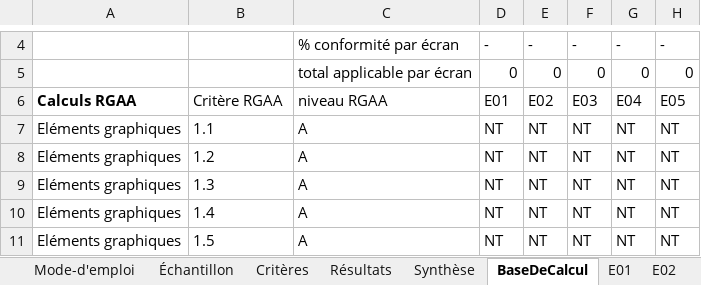
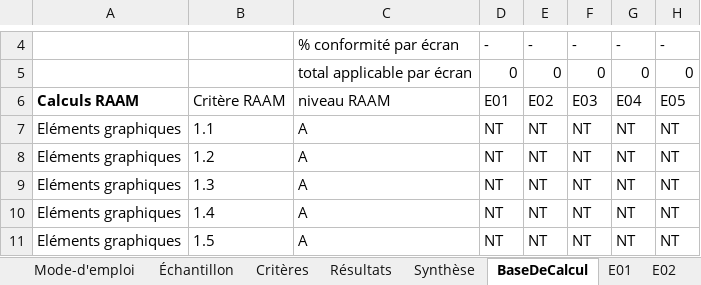
Before and after one commit to accessibility-luxembourg/accessibilite.public.lu, an Excel workbook: src/files/general/modele-grille-audit-appli-mobiles.xlsx, sheet BaseDeCalcul, drawn as a sheet; only a part is shown, gaps mark what is left out; values as stored, in another font and other column widths than the file's, no borders; the diff names each change by its address in the sheet, - before the commit and + after, or states it on an @@ line.

Commit message:
typo fix

```diff
--- a/src/files/general/modele-grille-audit-appli-mobiles.xlsx (sheet BaseDeCalcul)
+++ b/src/files/general/modele-grille-audit-appli-mobiles.xlsx (sheet BaseDeCalcul)
-A6: Calculs RGAA
+A6: Calculs RAAM
-B6: Critère RGAA
+B6: Critère RAAM
-C6: niveau RGAA
+C6: niveau RAAM
```
Also changed, not shown: charts or pictures.
